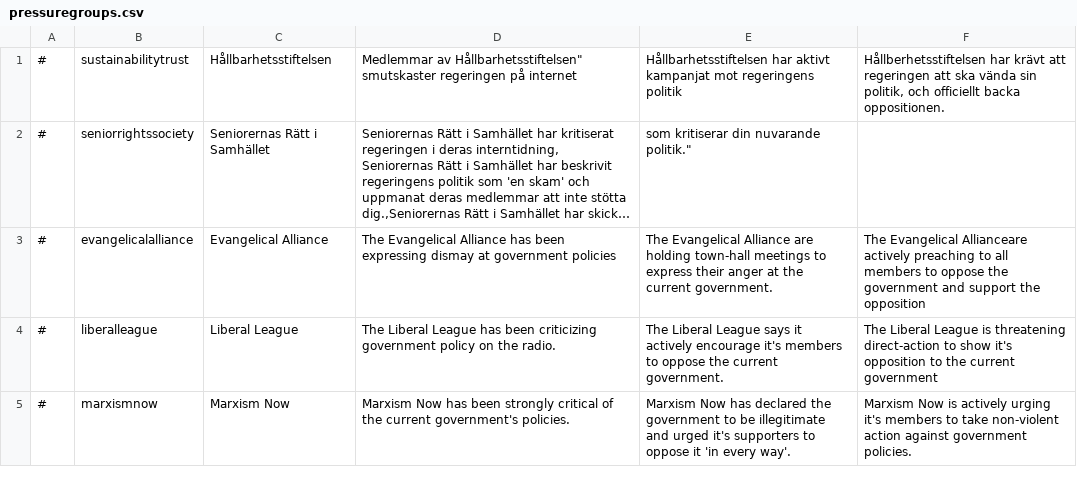
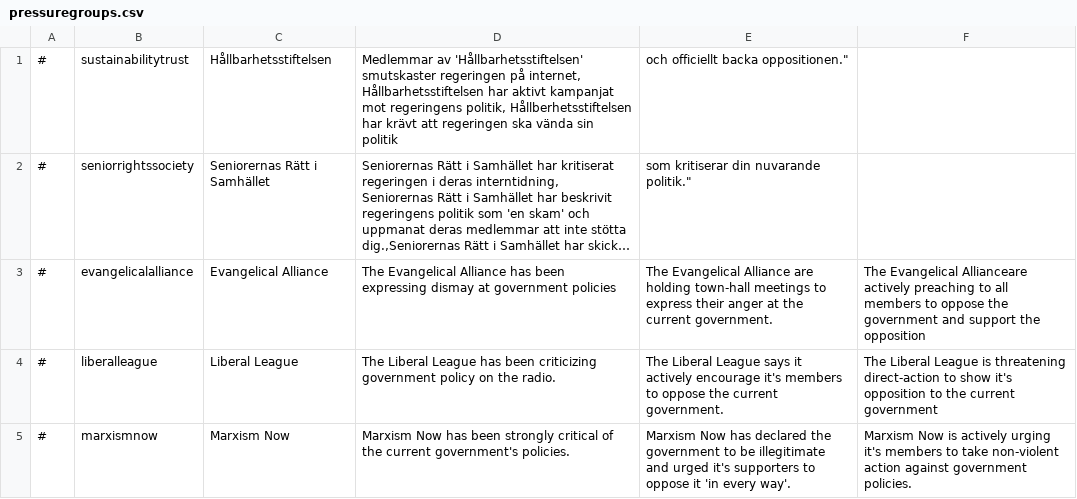
Before and after one commit to Elvispen03/D4-Overhaul-Expansion, a CSV file: translations/Swedish/pressuregroups.csv, drawn as a sheet; only a part is shown; long unchanged cells end in …; the diff names each change by its address in the sheet, - before the commit and + after, or states it on an @@ line.

Commit message:
Update pressuregroups.csv

```diff
--- a/translations/Swedish/pressuregroups.csv
+++ b/translations/Swedish/pressuregroups.csv
-D1: Medlemmar av Hållbarhetsstiftelsen" smutskaster regeringen på internet
+D1: Medlemmar av 'Hållbarhetsstiftelsen' smutskaster regeringen på internet, Hållbarhetsstiftelsen har aktivt kampanjat mot regeringens politik, Hållberhetsstiftelsen har krävt att regeringen ska vända sin politik
-E1: Hållbarhetsstiftelsen har aktivt kampanjat mot regeringens politik
+E1: och officiellt backa oppositionen."
-F1: Hållberhetsstiftelsen har krävt att regeringen att ska vända sin politik, och officiellt backa oppositionen.
+F1: (empty)
```
